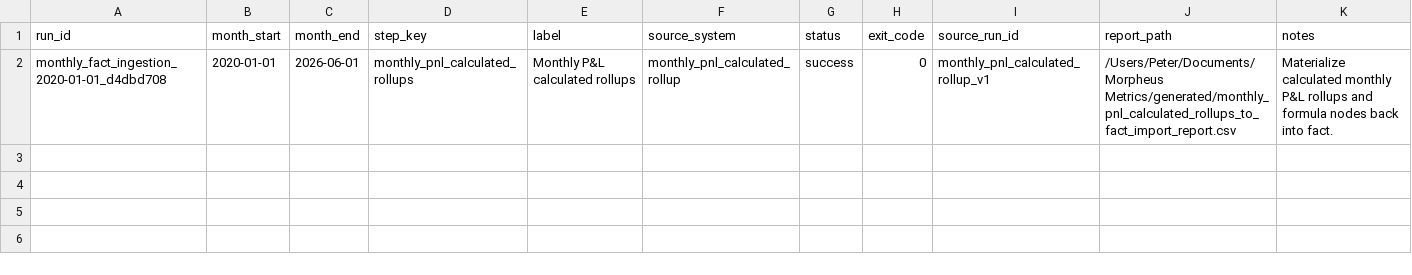
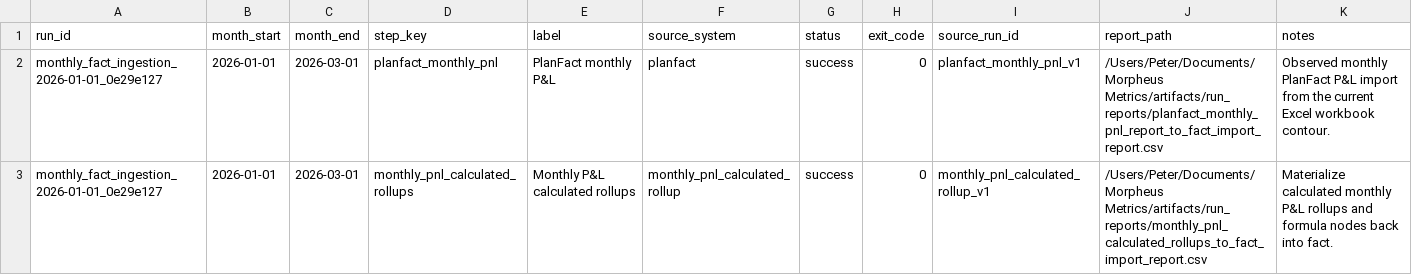
Before and after one commit to Peterkopylov/morpheus-metrics, a CSV file: artifacts/run_reports/monthly_fact_ingestion_run_report.csv, drawn as a sheet.

```diff
--- a/artifacts/run_reports/monthly_fact_ingestion_run_report.csv
+++ b/artifacts/run_reports/monthly_fact_ingestion_run_report.csv
@@ -1,2 +1,3 @@
 run_id,month_start,month_end,step_key,label,source_system,status,exit_code,source_run_id,report_path,notes
-monthly_fact_ingestion_2020-01-01_d4dbd708,2020-01-01,2026-06-01,monthly_pnl_calculated_rollups,Monthly P&L calculated rollups,monthly_pnl_calculated_rollup,success,0,monthly_pnl_calculated_rollup_v1,/Users/Peter/Documents/Morpheus Metrics/generated/monthly_pnl_calculated_rollups_to_fact_import_report.csv,Materialize calculated monthly P&L rollups and formula nodes back into fact.
+monthly_fact_ingestion_2026-01-01_0e29e127,2026-01-01,2026-03-01,planfact_monthly_pnl,PlanFact monthly P&L,planfact,success,0,planfact_monthly_pnl_v1,/Users/Peter/Documents/Morpheus Metrics/artifacts/run_reports/planfact_monthly_pnl_report_to_fact_import_report.csv,Observed monthly PlanFact P&L import from the current Excel workbook contour.
+monthly_fact_ingestion_2026-01-01_0e29e127,2026-01-01,2026-03-01,monthly_pnl_calculated_rollups,Monthly P&L calculated rollups,monthly_pnl_calculated_rollup,success,0,monthly_pnl_calculated_rollup_v1,/Users/Peter/Documents/Morpheus Metrics/artifacts/run_reports/monthly_pnl_calculated_rollups_to_fact_import_report.csv,Materialize calculated monthly P&L rollups and formula nodes back into fact.
```
Also changed, not shown: serving/dashboard_registry.csv, 26 other files.
